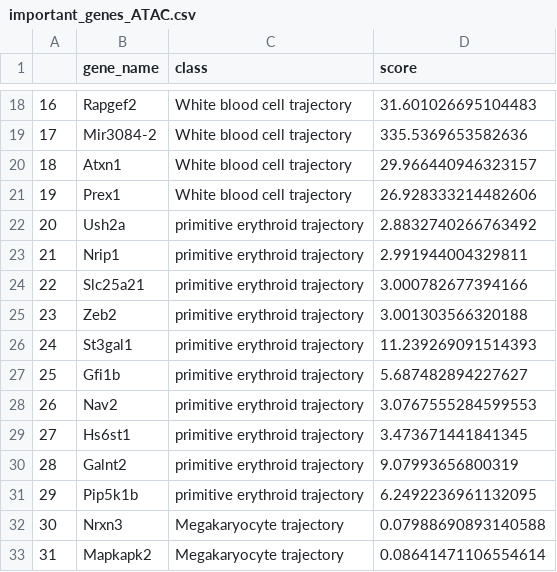
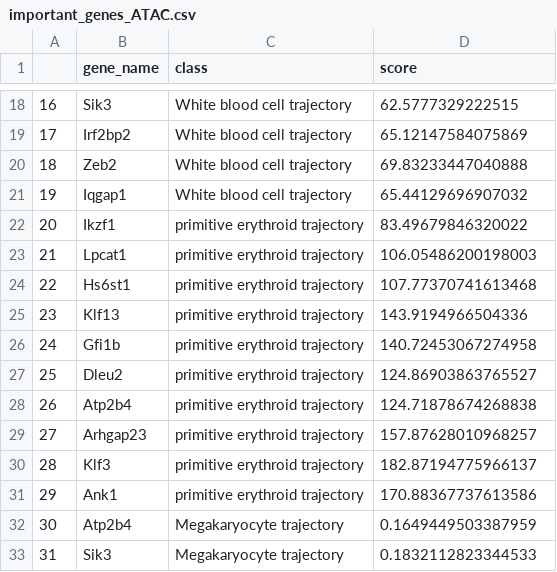
Before and after one commit to Maxalcer/DS_Project, a CSV file: Neural_Network/important_genes_ATAC.csv, drawn as a sheet; only a part is shown, gaps mark what is left out; the diff covers the shown part only.

```diff
--- a/Neural_Network/important_genes_ATAC.csv
+++ b/Neural_Network/important_genes_ATAC.csv
@@ -18,16 +18,16 @@
-16,Rapgef2,White blood cell trajectory,31.601026695104483
-17,Mir3084-2,White blood cell trajectory,335.5369653582636
-18,Atxn1,White blood cell trajectory,29.966440946323157
-19,Prex1,White blood cell trajectory,26.928333214482606
-20,Ush2a,primitive erythroid trajectory,2.8832740266763492
-21,Nrip1,primitive erythroid trajectory,2.991944004329811
-22,Slc25a21,primitive erythroid trajectory,3.000782677394166
-23,Zeb2,primitive erythroid trajectory,3.001303566320188
-24,St3gal1,primitive erythroid trajectory,11.239269091514393
-25,Gfi1b,primitive erythroid trajectory,5.687482894227627
-26,Nav2,primitive erythroid trajectory,3.0767555284599553
-27,Hs6st1,primitive erythroid trajectory,3.473671441841345
-28,Galnt2,primitive erythroid trajectory,9.07993656800319
-29,Pip5k1b,primitive erythroid trajectory,6.2492236961132095
-30,Nrxn3,Megakaryocyte trajectory,0.07988690893140588
-31,Mapkapk2,Megakaryocyte trajectory,0.08641471106554614
+16,Sik3,White blood cell trajectory,62.5777329222515
+17,Irf2bp2,White blood cell trajectory,65.12147584075869
+18,Zeb2,White blood cell trajectory,69.83233447040888
+19,Iqgap1,White blood cell trajectory,65.44129696907032
+20,Ikzf1,primitive erythroid trajectory,83.49679846320022
+21,Lpcat1,primitive erythroid trajectory,106.05486200198003
+22,Hs6st1,primitive erythroid trajectory,107.77370741613468
+23,Klf13,primitive erythroid trajectory,143.9194966504336
+24,Gfi1b,primitive erythroid trajectory,140.72453067274958
+25,Dleu2,primitive erythroid trajectory,124.86903863765527
+26,Atp2b4,primitive erythroid trajectory,124.71878674268838
+27,Arhgap23,primitive erythroid trajectory,157.87628010968257
+28,Klf3,primitive erythroid trajectory,182.87194775966137
+29,Ank1,primitive erythroid trajectory,170.88367737613586
+30,Atp2b4,Megakaryocyte trajectory,0.1649449503387959
+31,Sik3,Megakaryocyte trajectory,0.1832112823344533
```
Also changed, not shown: 48 edited cells elsewhere in this file, 6 other files.
